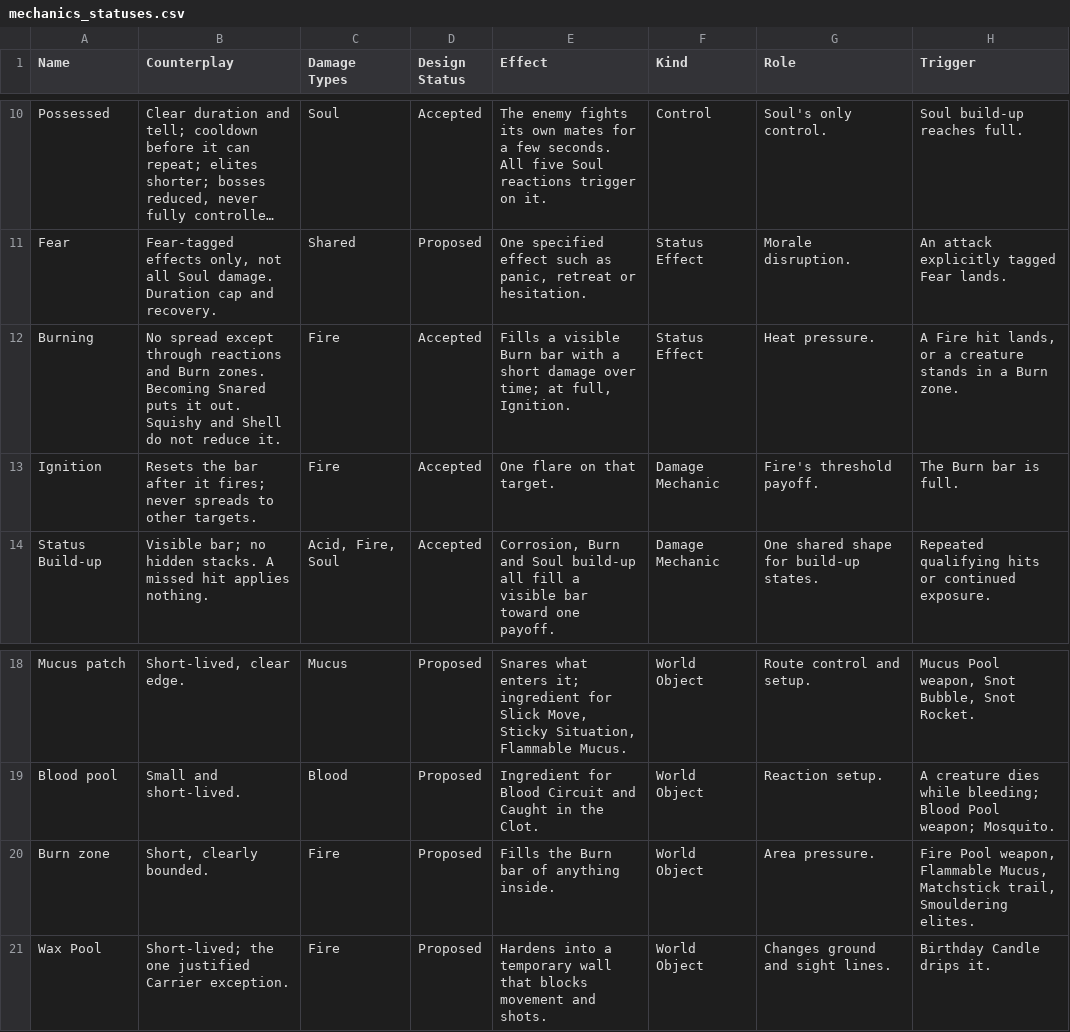
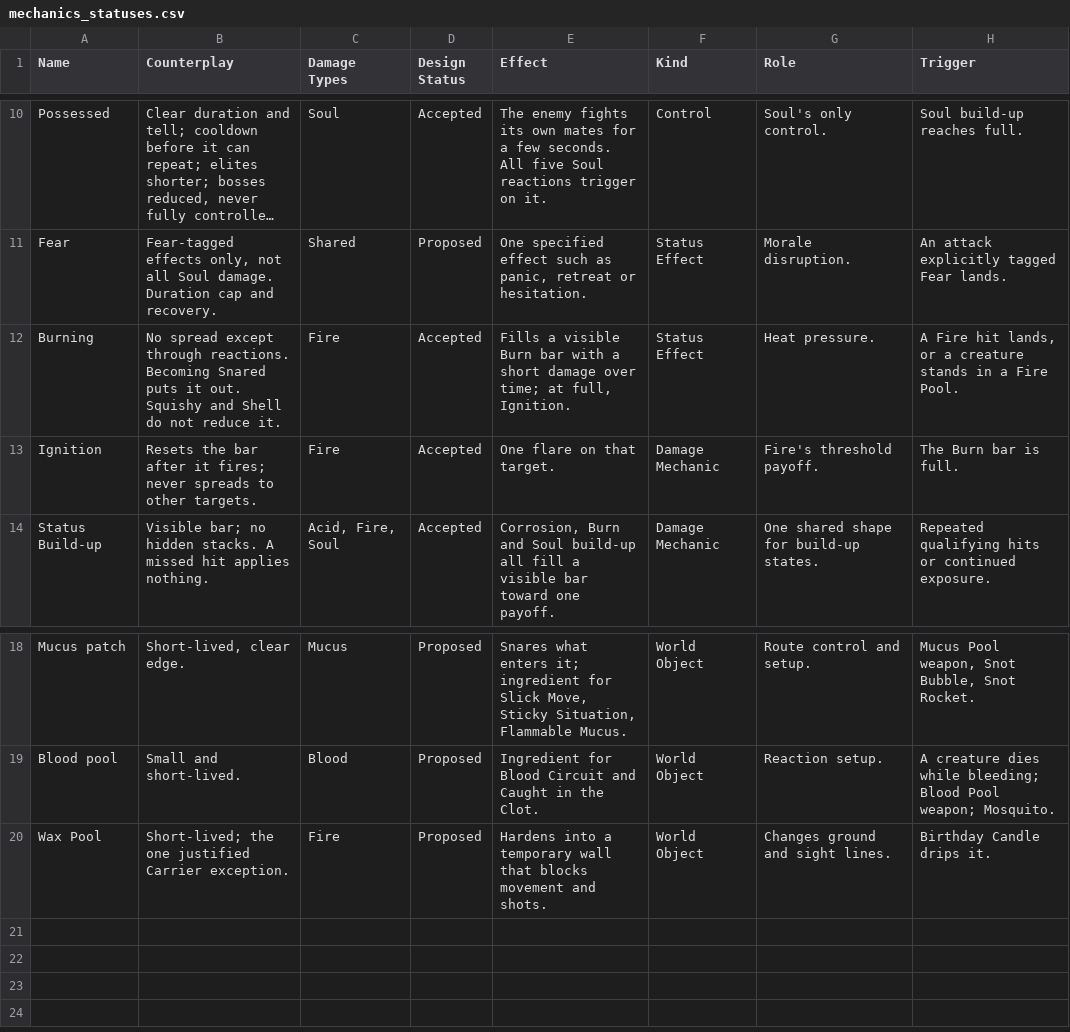
Before and after one commit to nickhuntdavis/alien-clay, a CSV file: redesign docs/tables/mechanics_statuses.csv, drawn as a sheet; only a part is shown, gaps mark what is left out; long unchanged cells end in …; the diff names each change by its address in the sheet, - before the commit and + after, or states it on an @@ line.

```diff
--- a/redesign docs/tables/mechanics_statuses.csv
+++ b/redesign docs/tables/mechanics_statuses.csv
-B12 (Counterplay): …except through reactions and Burn zones. Becoming Snared…
+B12 (Counterplay): …except through reactions. Becoming Snared…
-H12 (Trigger): …in a Burn zone.
+H12 (Trigger): …in a Fire Pool.
-row 20: Burn zone | Short, clearly bounded. | Fire | Proposed | Fills the Burn bar of anything inside. | World Object | Area pressure. | Fire Pool weapon, Flammable Mucus, Matchstick trail, Smouldering elites.
```
Also changed, not shown: redesign docs/tables/combat_interactions.csv, 8 other files.
